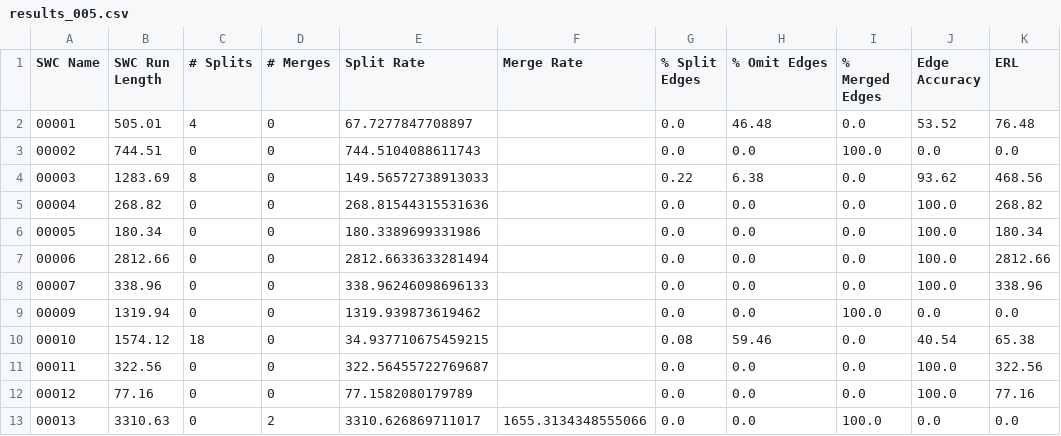
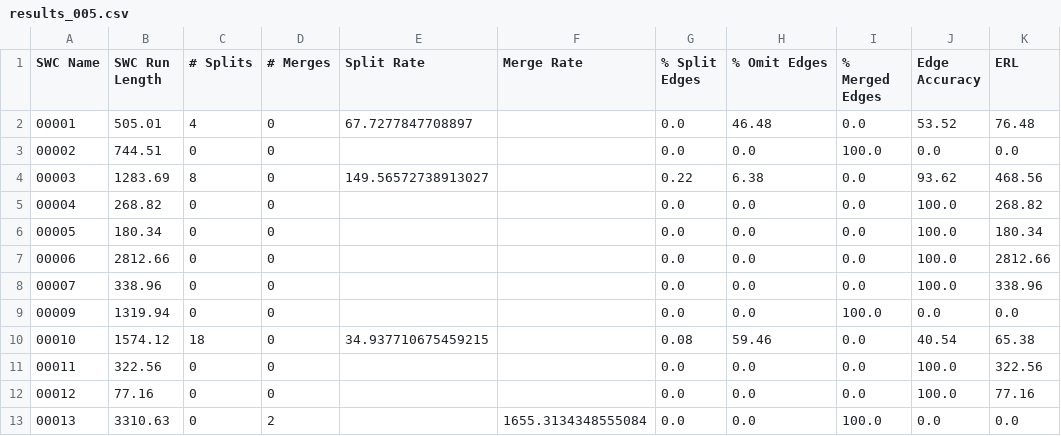
Before and after one commit to AllenNeuralDynamics/image-compression-challenge, a CSV file: baseline_segmentation_results/results_005.csv, drawn as a sheet; only a part is shown; the diff names each change by its address in the sheet, - before the commit and + after, or states it on an @@ line.

```diff
--- a/baseline_segmentation_results/results_005.csv
+++ b/baseline_segmentation_results/results_005.csv
-E3 (Split Rate): 744.5104088611743
+E3 (Split Rate): (empty)
-E4 (Split Rate): 149.56572738913033
+E4 (Split Rate): 149.56572738913027
-E5 (Split Rate): 268.81544315531636
+E5 (Split Rate): (empty)
-E6 (Split Rate): 180.3389699331986
+E6 (Split Rate): (empty)
-E7 (Split Rate): 2812.6633633281494
+E7 (Split Rate): (empty)
-E8 (Split Rate): 338.96246098696133
+E8 (Split Rate): (empty)
-E9 (Split Rate): 1319.939873619462
+E9 (Split Rate): (empty)
-E11 (Split Rate): 322.56455722769687
+E11 (Split Rate): (empty)
-E12 (Split Rate): 77.1582080179789
+E12 (Split Rate): (empty)
-E13 (Split Rate): 3310.626869711017
+E13 (Split Rate): (empty)
-F13 (Merge Rate): 1655.3134348555066
+F13 (Merge Rate): 1655.3134348555084
```
Also changed, not shown: baseline_segmentation_results/results_006.csv, baseline_segmentation_results/results_007.csv, 4 other files.
